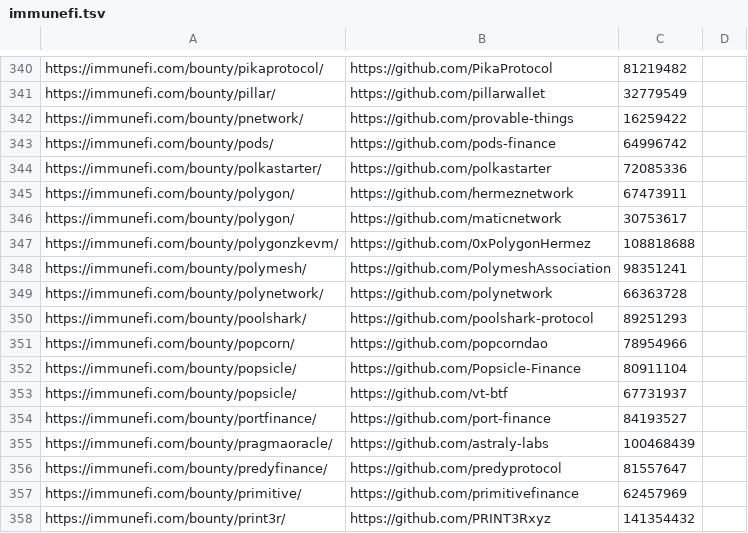
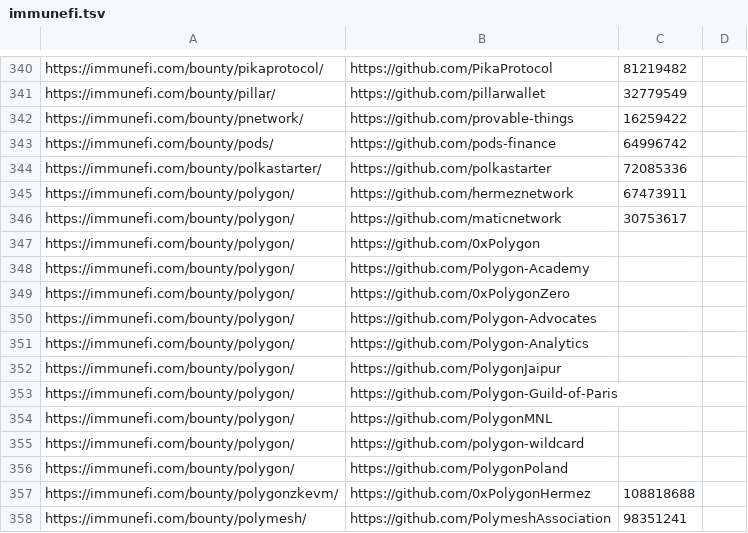
Before and after one commit to nikitastupin/orgs-data, a TSV file: orgs-data/immunefi.tsv, drawn as a sheet; only a part is shown, gaps mark what is left out; the shorter side is filled out with more unchanged rows.

Commit message:
Update immunefi.tsv

```diff
--- a/orgs-data/immunefi.tsv
+++ b/orgs-data/immunefi.tsv
@@ -346,2 +346,12 @@ https://immunefi.com/bounty/polygon/	https://github.com/hermeznetwork	67473911
 https://immunefi.com/bounty/polygon/	https://github.com/maticnetwork	30753617
+https://immunefi.com/bounty/polygon/	https://github.com/0xPolygon
+https://immunefi.com/bounty/polygon/	https://github.com/Polygon-Academy
+https://immunefi.com/bounty/polygon/	https://github.com/0xPolygonZero
+https://immunefi.com/bounty/polygon/	https://github.com/Polygon-Advocates
+https://immunefi.com/bounty/polygon/	https://github.com/Polygon-Analytics
+https://immunefi.com/bounty/polygon/	https://github.com/PolygonJaipur
+https://immunefi.com/bounty/polygon/	https://github.com/Polygon-Guild-of-Paris
+https://immunefi.com/bounty/polygon/	https://github.com/PolygonMNL
+https://immunefi.com/bounty/polygon/	https://github.com/polygon-wildcard
+https://immunefi.com/bounty/polygon/	https://github.com/PolygonPoland
 https://immunefi.com/bounty/polygonzkevm/	https://github.com/0xPolygonHermez	108818688
```
